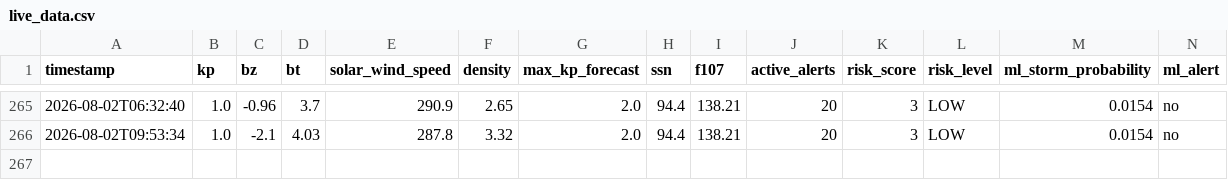
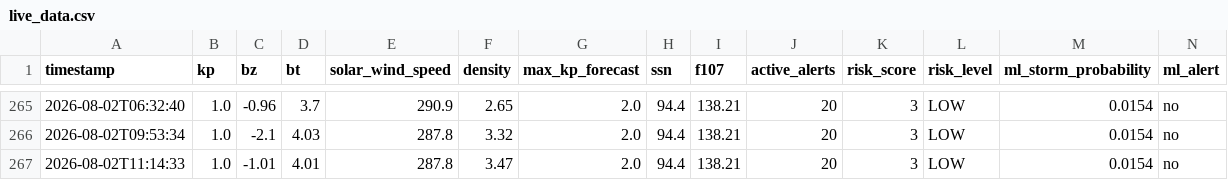
Before and after one commit to thakarnakshtra-dotcom/SolarShield, a CSV file: live_data.csv, drawn as a sheet; only a part is shown, gaps mark what is left out; rows hold the shown columns only; the diff names each change by its address in the sheet, - before the commit and + after, or states it on an @@ line.

```diff
--- a/live_data.csv
+++ b/live_data.csv
+row 267: 2026-08-02T11:14:33 | 1.0 | -1.01 | 4.01 | 287.8 | 3.47 | 2.0 | 94.4 | 138.21 | 20 | 3 | LOW | 0.0154 | no
```
